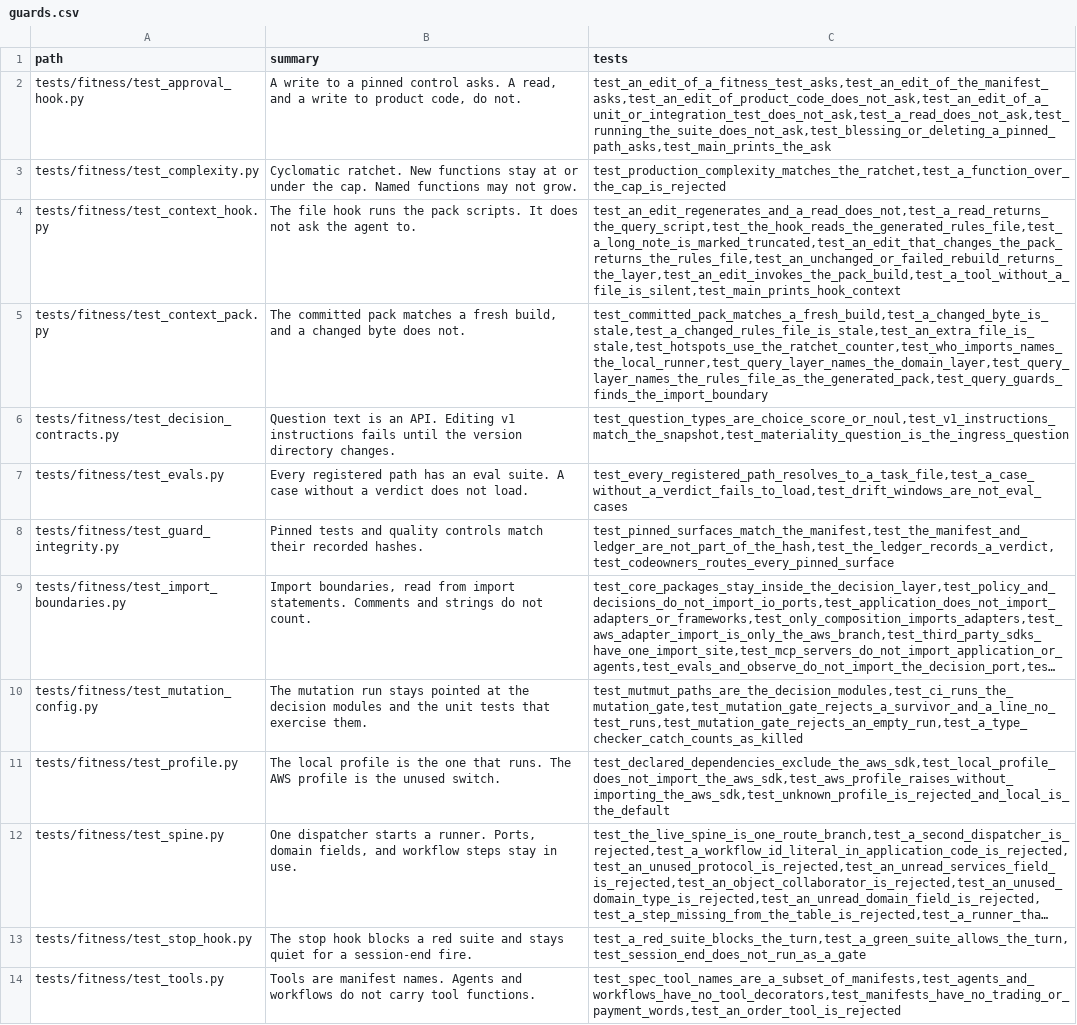
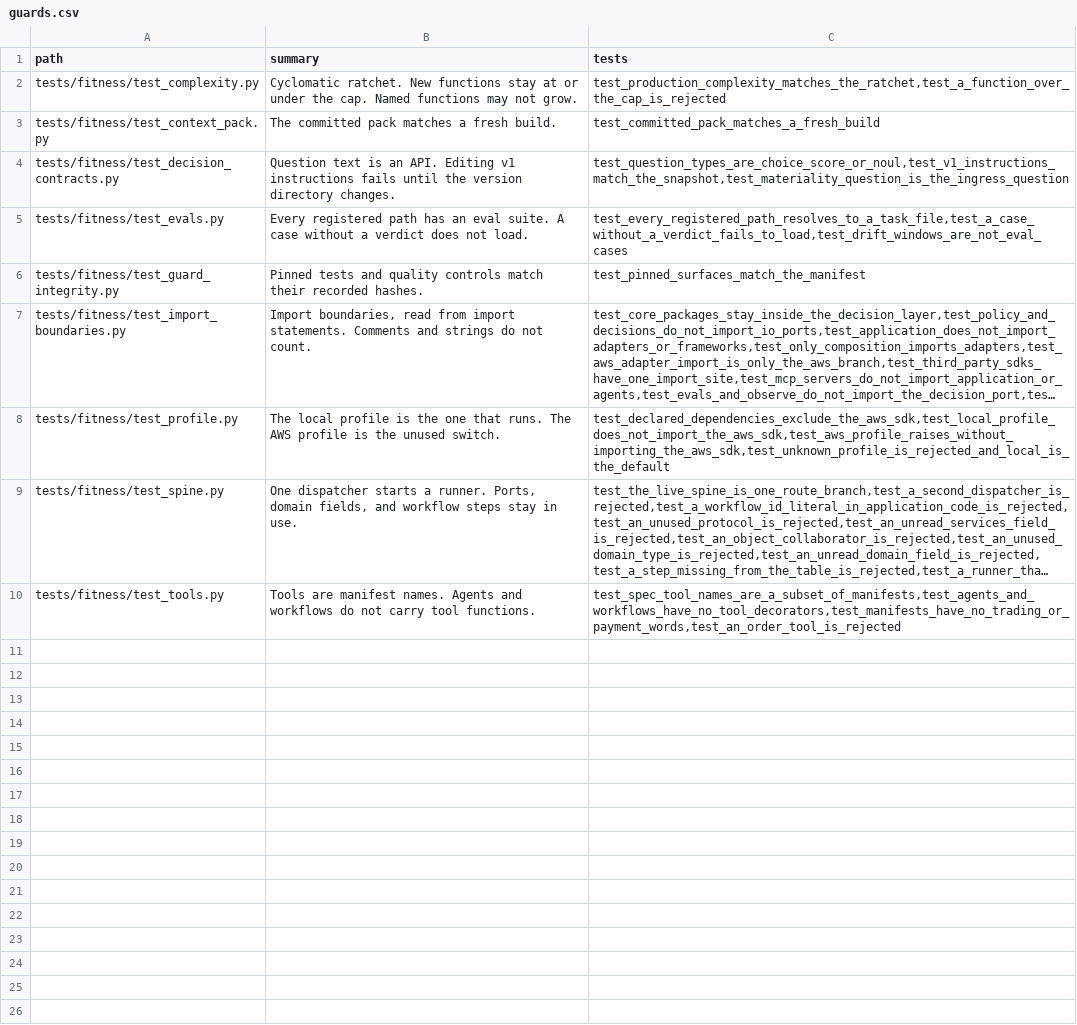
Before and after one commit to Simon-GitHub-Code/fs-prod-agent, a CSV file: docs/context/guards.csv, drawn as a sheet; long unchanged cells end in …; removed rows and columns are numbered as before the commit, all else as after; the diff names each change by its address in the sheet, - before the commit and + after, or states it on an @@ line.

```diff
--- a/docs/context/guards.csv
+++ b/docs/context/guards.csv
-row 2: tests/fitness/test_approval_hook.py | A write to a pinned control asks. A read, and a write to product code, do not. | test_an_edit_of_a_fitness_test_asks,test_an_edit_of_the_manifest_asks,test_an_edit_of_product_code_does_not_ask,test_an_edit_of_a_unit_or_integration_test_does_not_ask,test_a_read_does_not_ask,test_running_the_suite_does_not_ask,test_blessing_or_deleting_a_pinned_path_asks,test_main_prints_the_ask
-row 4: tests/fitness/test_context_hook.py | The file hook runs the pack scripts. It does not ask the agent to. | test_an_edit_regenerates_and_a_read_does_not,test_a_read_returns_the_query_script,test_the_hook_reads_the_generated_rules_file,test_a_long_note_is_marked_truncated,test_an_edit_that_changes_the_pack_returns_the_rules_file,test_an_unchanged_or_failed_rebuild_returns_the_layer,test_an_edit_invokes_the_pack_build,test_a_tool_without_a_file_is_silent,test_main_prints_hook_context
-B3 (summary): …a fresh build, and a changed byte does not.
+B3 (summary): …a fresh build.
-C3 (tests): test_committed_pack_matches_a_fresh_build,test_a_changed_byte_is_stale,test_a_changed_rules_file_is_stale,test_an_extra_file_is_stale,test_hotspots_use_the_ratchet_counter,test_who_imports_names_the_local_runner,test_query_layer_names_the_domain_layer,test_query_layer_names_the_rules_file_as_the_generated_pack,test_query_guards_finds_the_import_boundary
+C3 (tests): test_committed_pack_matches_a_fresh_build
-C6 (tests): test_pinned_surfaces_match_the_manifest,test_the_manifest_and_ledger_are_not_part_of_the_hash,test_the_ledger_records_a_verdict,test_codeowners_routes_every_pinned_surface
+C6 (tests): test_pinned_surfaces_match_the_manifest
-row 10: tests/fitness/test_mutation_config.py | The mutation run stays pointed at the decision modules and the unit tests that exercise them. | test_mutmut_paths_are_the_decision_modules,test_ci_runs_the_mutation_gate,test_mutation_gate_rejects_a_survivor_and_a_line_no_test_runs,test_mutation_gate_rejects_an_empty_run,test_a_type_checker_catch_counts_as_killed
-row 13: tests/fitness/test_stop_hook.py | The stop hook blocks a red suite and stays quiet for a session-end fire. | test_a_red_suite_blocks_the_turn,test_a_green_suite_allows_the_turn,test_session_end_does_not_run_as_a_gate
```
Also changed, not shown: 10 other files.
